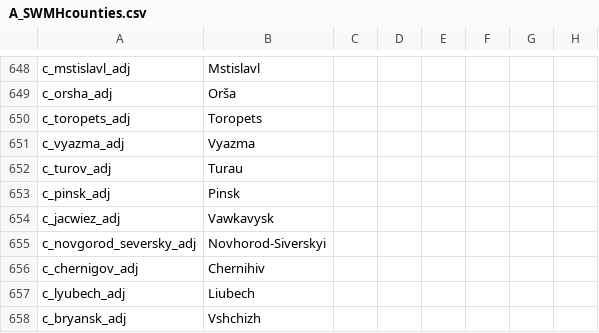
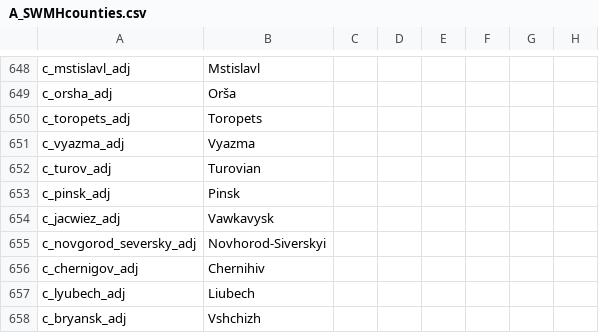
Before and after one commit to escalonn/sed2, a CSV file: build/SED2/localisation/A_SWMHcounties.csv, drawn as a sheet; only a part is shown, gaps mark what is left out; the diff names each change by its address in the sheet, - before the commit and + after, or states it on an @@ line.

Commit message:
turov

```diff
--- a/build/SED2/localisation/A_SWMHcounties.csv
+++ b/build/SED2/localisation/A_SWMHcounties.csv
-B652: Turau
+B652: Turovian
```
Also changed, not shown: build/SED2/localisation/A_SWMHprovinces.csv, templates/SED2/localisation/A_SWMHcounties.csv, 2 other files.
